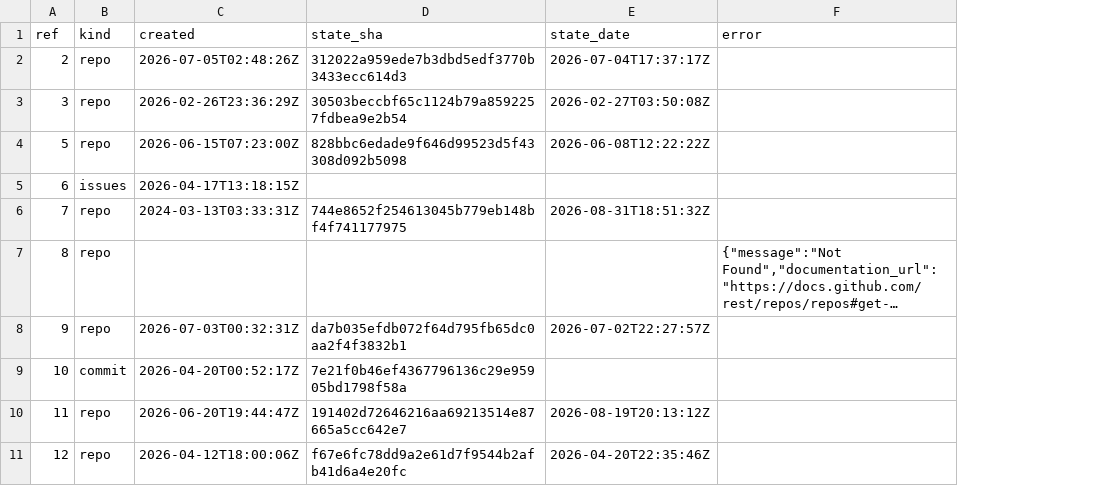
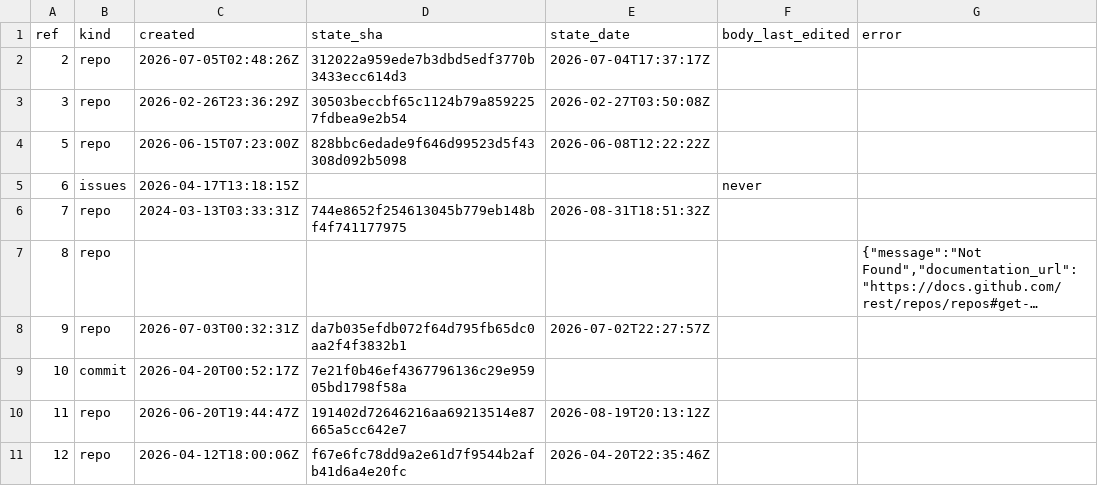
Before and after one commit to roshanaryal1/llm-architects, a CSV file: analysis/citation-audit/github-evidence.csv, drawn as a sheet; only a part is shown; long unchanged cells end in …; the diff names each change by its address in the sheet, - before the commit and + after, or states it on an @@ line.

Commit message:
analysis(citation-audit): record issue and PR body edit dates; label today's descriptions
An issue or PR body edited after the cutoff is not capture-day text; none
of the eight was. Repository descriptions are today's metadata and are now
labelled so.

```diff
--- a/analysis/citation-audit/github-evidence.csv
+++ b/analysis/citation-audit/github-evidence.csv
+column F (body_last_edited), row 5: never
```
Also changed, not shown: 1 other file.
